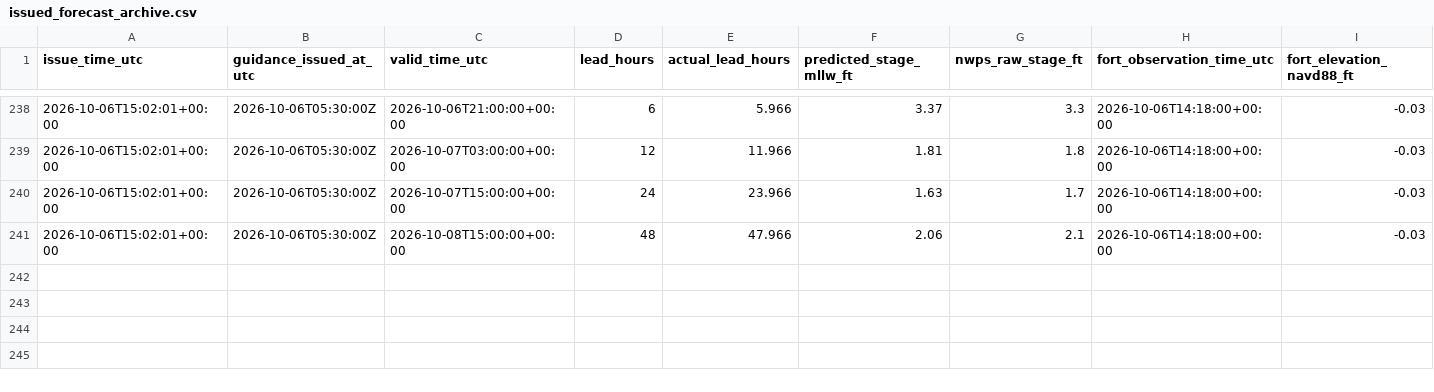
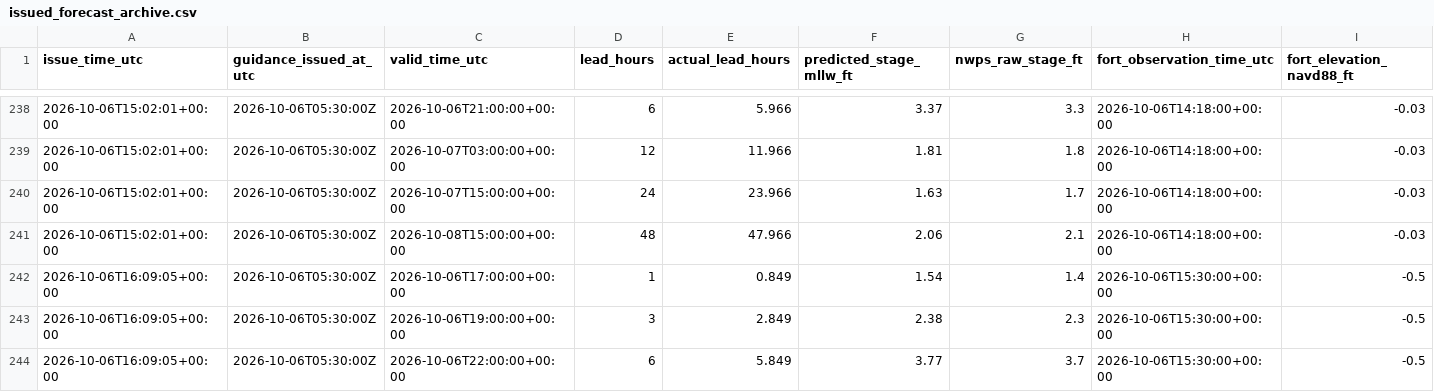
Before and after one commit to flatfoot584/mathews-flood-monitor, a CSV file: issued_forecast_archive.csv, drawn as a sheet; only a part is shown, gaps mark what is left out; rows hold the shown columns only; the diff covers the shown part only; the diff names each change by its address in the sheet, - before the commit and + after, or states it on an @@ line.

```diff
--- a/issued_forecast_archive.csv
+++ b/issued_forecast_archive.csv
+row 242: 2026-10-06T16:09:05+00:00 | 2026-10-06T05:30:00Z | 2026-10-06T17:00:00+00:00 | 1 | 0.849 | 1.54 | 1.4 | 2026-10-06T15:30:00+00:00 | -0.5
+row 243: 2026-10-06T16:09:05+00:00 | 2026-10-06T05:30:00Z | 2026-10-06T19:00:00+00:00 | 3 | 2.849 | 2.38 | 2.3 | 2026-10-06T15:30:00+00:00 | -0.5
+row 244: 2026-10-06T16:09:05+00:00 | 2026-10-06T05:30:00Z | 2026-10-06T22:00:00+00:00 | 6 | 5.849 | 3.77 | 3.7 | 2026-10-06T15:30:00+00:00 | -0.5
```
Also changed, not shown: 3 added rows and 8 edited cells elsewhere in this file, archive_hourly_observations.csv, forecast_48h.csv, 11 other files.
